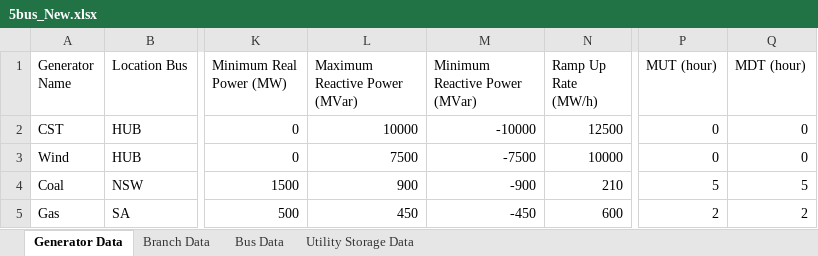
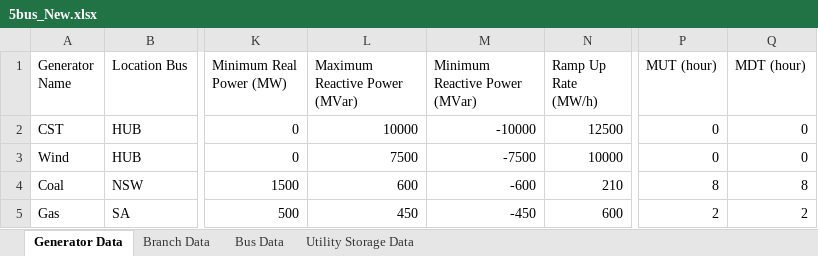
Before and after one commit to deafri/MAST-MATPOWEROPF, an Excel workbook: 5bus_New.xlsx, sheet Generator Data, drawn as a sheet; only a part is shown, gaps mark what is left out; values as stored, in another font and other column widths than the file's, no borders; the diff names each change by its address in the sheet, - before the commit and + after, or states it on an @@ line.

```diff
--- a/5bus_New.xlsx (sheet Generator Data)
+++ b/5bus_New.xlsx (sheet Generator Data)
-L4 (Maximum Reactive Power (MVar)): 900
+L4 (Maximum Reactive Power (MVar)): 600
-M4 (Minimum Reactive Power (MVar)): -900
+M4 (Minimum Reactive Power (MVar)): -600
-P4 (MUT (hour)): 5
+P4 (MUT (hour)): 8
-Q4 (MDT (hour)): 5
+Q4 (MDT (hour)): 8
```
Also changed, not shown: sheet Bus Data, sheet Utility Storage Data, sheet Branch Data, 17 other files.
